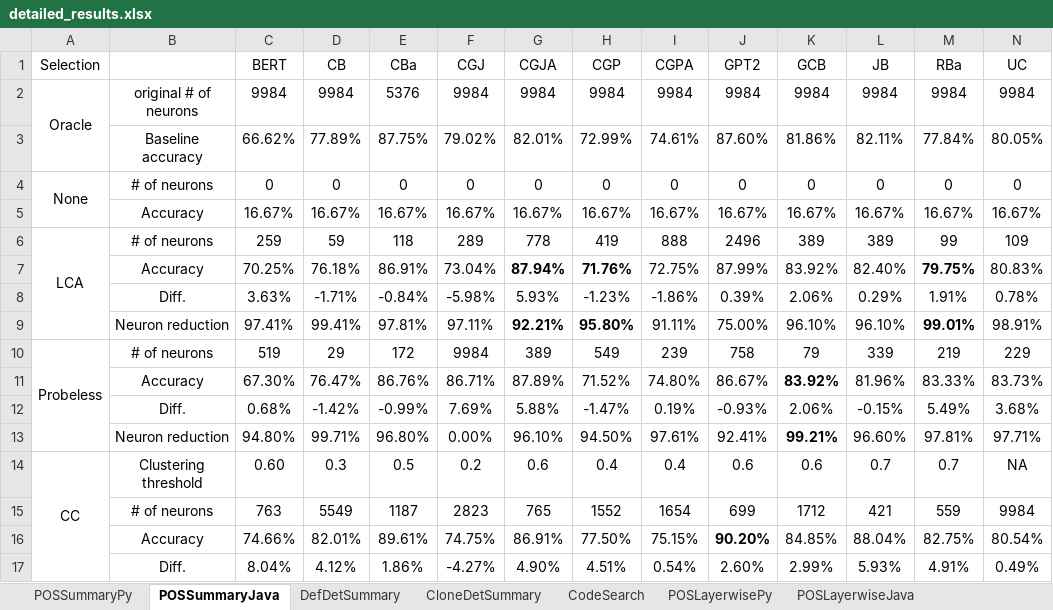
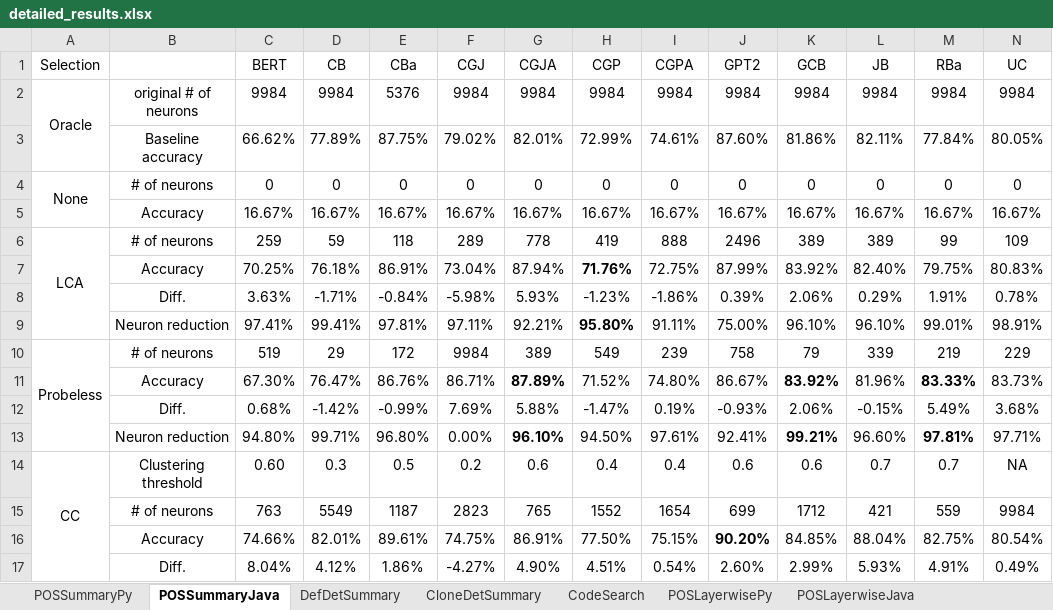
Before and after one commit to Superhzf/interpretability-of-source-code-transformers, an Excel workbook: POS Code/Experiments/attachments/detailed_results.xlsx, sheet POSSummaryJava, drawn as a sheet; only a part is shown; values as stored, in another font and other column widths than the file's, no borders; the diff names each change by its address in the sheet, - before the commit and + after, or states it on an @@ line.

```diff
--- a/POS Code/Experiments/attachments/detailed_results.xlsx (sheet POSSummaryJava)
+++ b/POS Code/Experiments/attachments/detailed_results.xlsx (sheet POSSummaryJava)
-G7 bold: on
+G7 bold: off
-M7 bold: on
+M7 bold: off
-G9 bold: on
+G9 bold: off
-M9 bold: on
+M9 bold: off
-G11 bold: off
+G11 bold: on
-M11 bold: off
+M11 bold: on
-G13 bold: off
+G13 bold: on
-M13 bold: off
+M13 bold: on
```
Also changed, not shown: sheet CodeSearch, sheet POSSummaryPy, charts or pictures, 14 other files.
